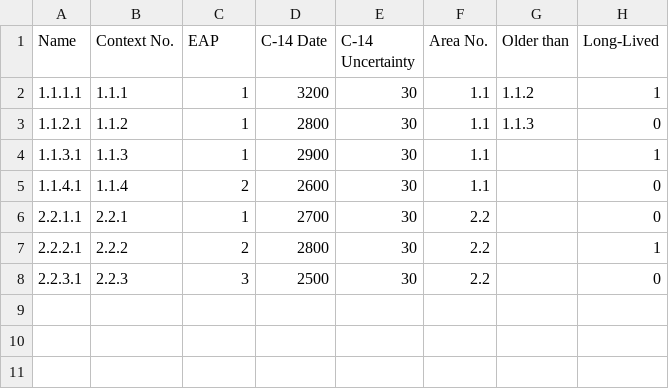
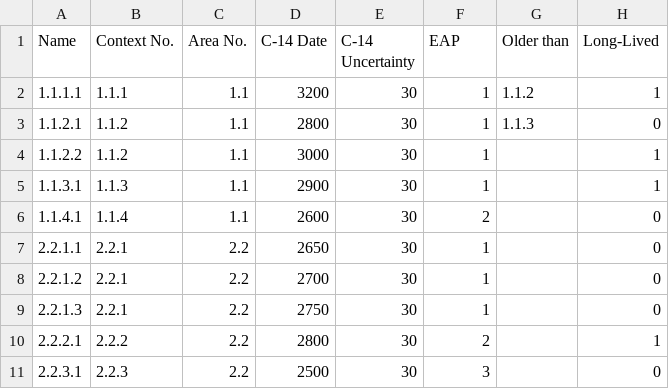
Before and after one commit to demjanp/SiteSyncro, a CSV file: data_sample.csv, drawn as a sheet.

Commit message:
added summing distributions of samples from the same context during randomization testing & clustering

```diff
--- a/data_sample.csv
+++ b/data_sample.csv
@@ -1,8 +1,11 @@
-Name;Context No.;EAP;C-14 Date;C-14 Uncertainty;Area No.;Older than;Long-Lived
-1.1.1.1;1.1.1;1;3200;30;1.1;1.1.2;1
-1.1.2.1;1.1.2;1;2800;30;1.1;1.1.3;0
-1.1.3.1;1.1.3;1;2900;30;1.1;;1
-1.1.4.1;1.1.4;2;2600;30;1.1;;0
-2.2.1.1;2.2.1;1;2700;30;2.2;;0
-2.2.2.1;2.2.2;2;2800;30;2.2;;1
-2.2.3.1;2.2.3;3;2500;30;2.2;;0
+Name;Context No.;Area No.;C-14 Date;C-14 Uncertainty;EAP;Older than;Long-Lived
+1.1.1.1;1.1.1;1.1;3200;30;1;1.1.2;1
+1.1.2.1;1.1.2;1.1;2800;30;1;1.1.3;0
+1.1.2.2;1.1.2;1.1;3000;30;1;;1
+1.1.3.1;1.1.3;1.1;2900;30;1;;1
+1.1.4.1;1.1.4;1.1;2600;30;2;;0
+2.2.1.1;2.2.1;2.2;2650;30;1;;0
+2.2.1.2;2.2.1;2.2;2700;30;1;;0
+2.2.1.3;2.2.1;2.2;2750;30;1;;0
+2.2.2.1;2.2.2;2.2;2800;30;2;;1
+2.2.3.1;2.2.3;2.2;2500;30;3;;0
```
Also changed, not shown: 7 other files.
